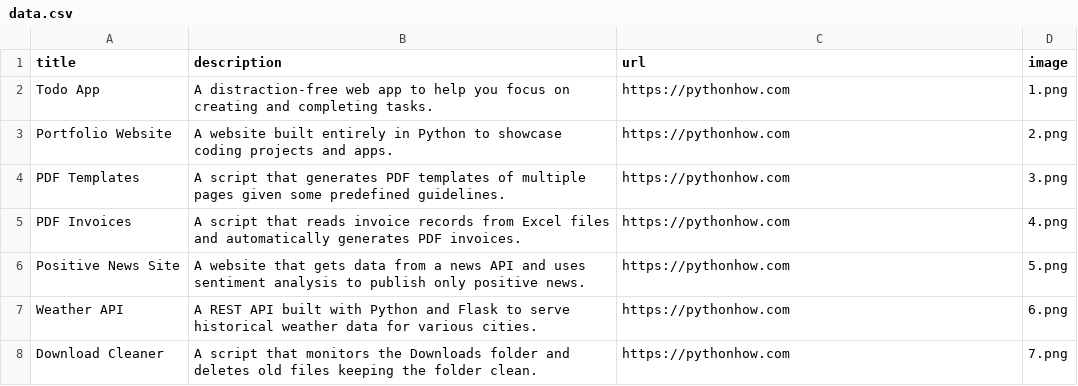
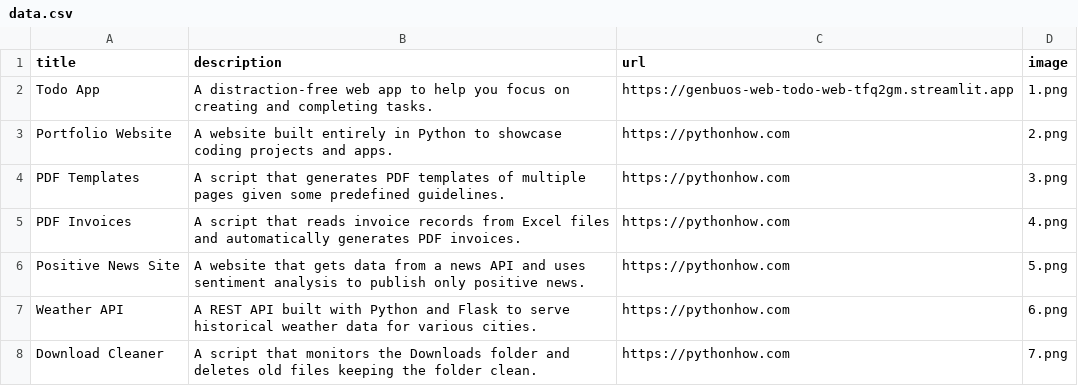
Before and after one commit to Genbuos/PythonWebsite, a CSV file: data.csv, drawn as a sheet; only a part is shown.

Commit message:
added columns and more content

```diff
--- a/data.csv
+++ b/data.csv
@@ -1,3 +1,3 @@
 title;description;url;image
-Todo App;A distraction-free web app to help you focus on creating and completing tasks.;https://pythonhow.com;1.png
+Todo App;A distraction-free web app to help you focus on creating and completing tasks.;https://genbuos-web-todo-web-tfq2gm.streamlit.app;1.png
 Portfolio Website;A website built entirely in Python to showcase coding projects and apps.;https://pythonhow.com;2.png
```
Also changed, not shown: 2 other files.
